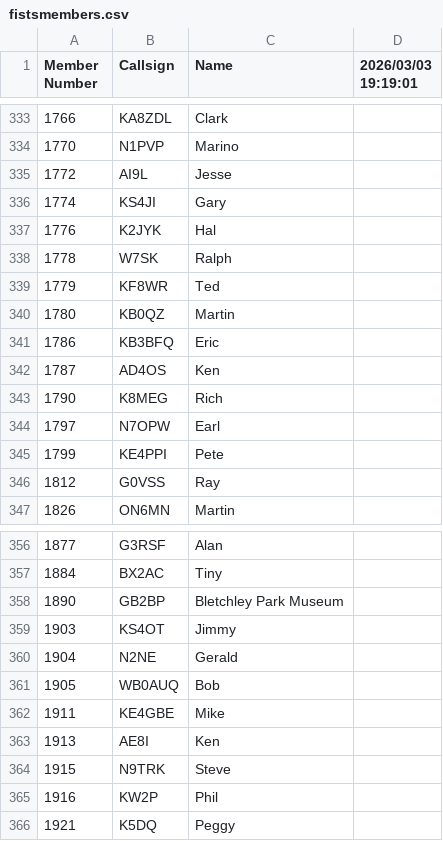
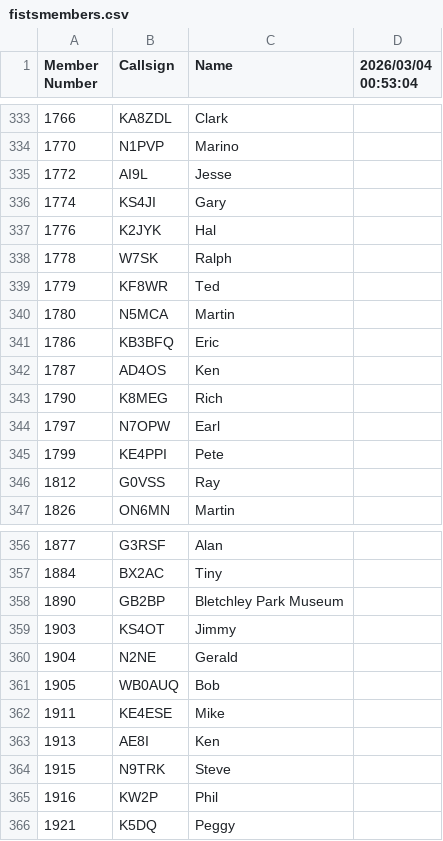
Before and after one commit to bjornekelund/dxlog, a CSV file: fistsspr/fistsmembers.csv, drawn as a sheet; only a part is shown, gaps mark what is left out; the diff names each change by its address in the sheet, - before the commit and + after, or states it on an @@ line.

```diff
--- a/fistsspr/fistsmembers.csv
+++ b/fistsspr/fistsmembers.csv
-D1: 2026/03/03 19:19:01
+D1: 2026/03/04 00:53:04
-B340 (Callsign): KB0QZ
+B340 (Callsign): N5MCA
-B362 (Callsign): KE4GBE
+B362 (Callsign): KE4ESE
```
Also changed, not shown: 23 other files.
